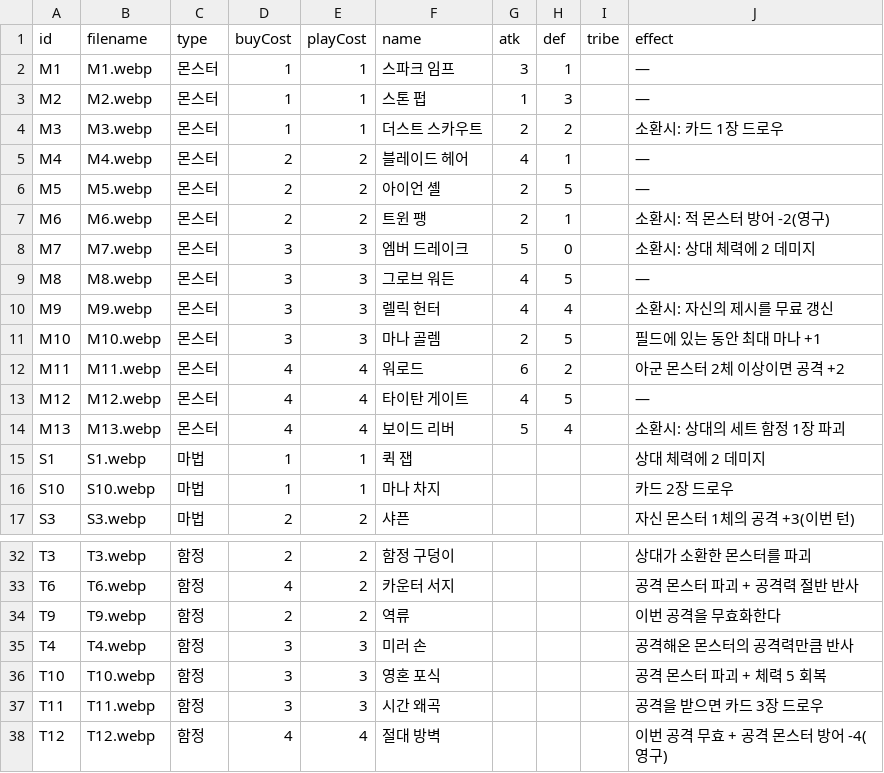
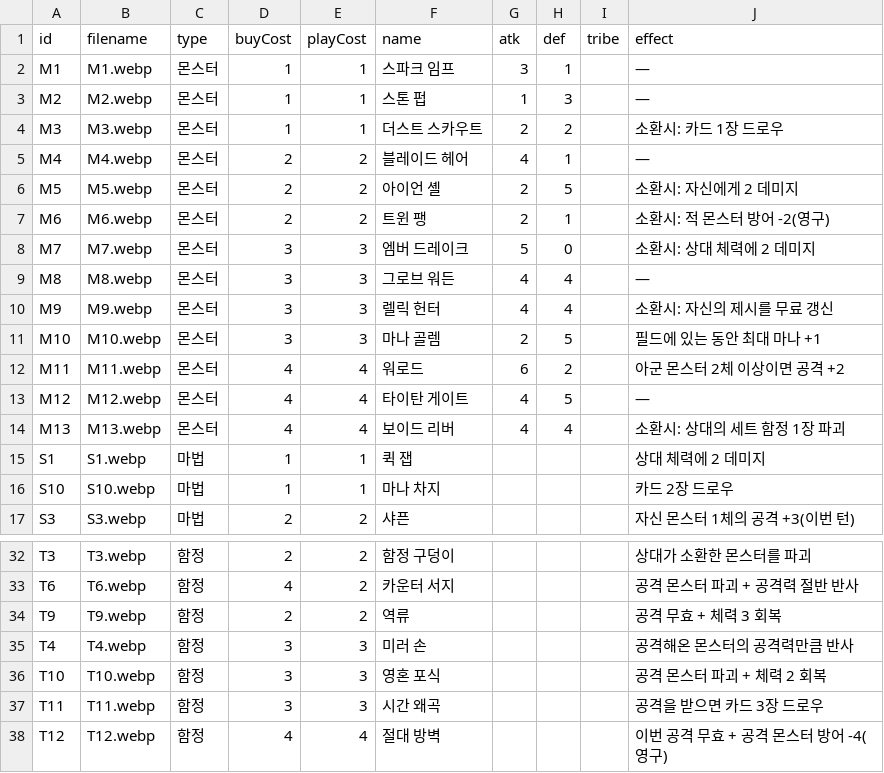
Before and after one commit to hiromaru05s/yourlore, a CSV file: card-manifest.csv, drawn as a sheet; only a part is shown, gaps mark what is left out.

```diff
--- a/card-manifest.csv
+++ b/card-manifest.csv
@@ -5,6 +5,6 @@ M3,M3.webp,몬스터,1,1,더스트 스카우트,2,2,,소환시: 카드 1장 드
 M4,M4.webp,몬스터,2,2,블레이드 헤어,4,1,,—
-M5,M5.webp,몬스터,2,2,아이언 셸,2,5,,—
+M5,M5.webp,몬스터,2,2,아이언 셸,2,5,,소환시: 자신에게 2 데미지
 M6,M6.webp,몬스터,2,2,트윈 팽,2,1,,소환시: 적 몬스터 방어 -2(영구)
 M7,M7.webp,몬스터,3,3,엠버 드레이크,5,0,,소환시: 상대 체력에 2 데미지
-M8,M8.webp,몬스터,3,3,그로브 워든,4,5,,—
+M8,M8.webp,몬스터,3,3,그로브 워든,4,4,,—
 M9,M9.webp,몬스터,3,3,렐릭 헌터,4,4,,소환시: 자신의 제시를 무료 갱신
@@ -13,3 +13,3 @@ M11,M11.webp,몬스터,4,4,워로드,6,2,,아군 몬스터 2체 이상이면 공
 M12,M12.webp,몬스터,4,4,타이탄 게이트,4,5,,—
-M13,M13.webp,몬스터,4,4,보이드 리버,5,4,,소환시: 상대의 세트 함정 1장 파괴
+M13,M13.webp,몬스터,4,4,보이드 리버,4,4,,소환시: 상대의 세트 함정 1장 파괴
 S1,S1.webp,마법,1,1,퀵 잽,,,,상대 체력에 2 데미지
@@ -33,5 +33,5 @@ T3,T3.webp,함정,2,2,함정 구덩이,,,,상대가 소환한 몬스터를 파
 T6,T6.webp,함정,4,2,카운터 서지,,,,공격 몬스터 파괴 + 공격력 절반 반사
-T9,T9.webp,함정,2,2,역류,,,,이번 공격을 무효화한다
+T9,T9.webp,함정,2,2,역류,,,,공격 무효 + 체력 3 회복
 T4,T4.webp,함정,3,3,미러 손,,,,공격해온 몬스터의 공격력만큼 반사
-T10,T10.webp,함정,3,3,영혼 포식,,,,공격 몬스터 파괴 + 체력 5 회복
+T10,T10.webp,함정,3,3,영혼 포식,,,,공격 몬스터 파괴 + 체력 2 회복
 T11,T11.webp,함정,3,3,시간 왜곡,,,,공격을 받으면 카드 3장 드로우
```
Also changed, not shown: 2 other files.
